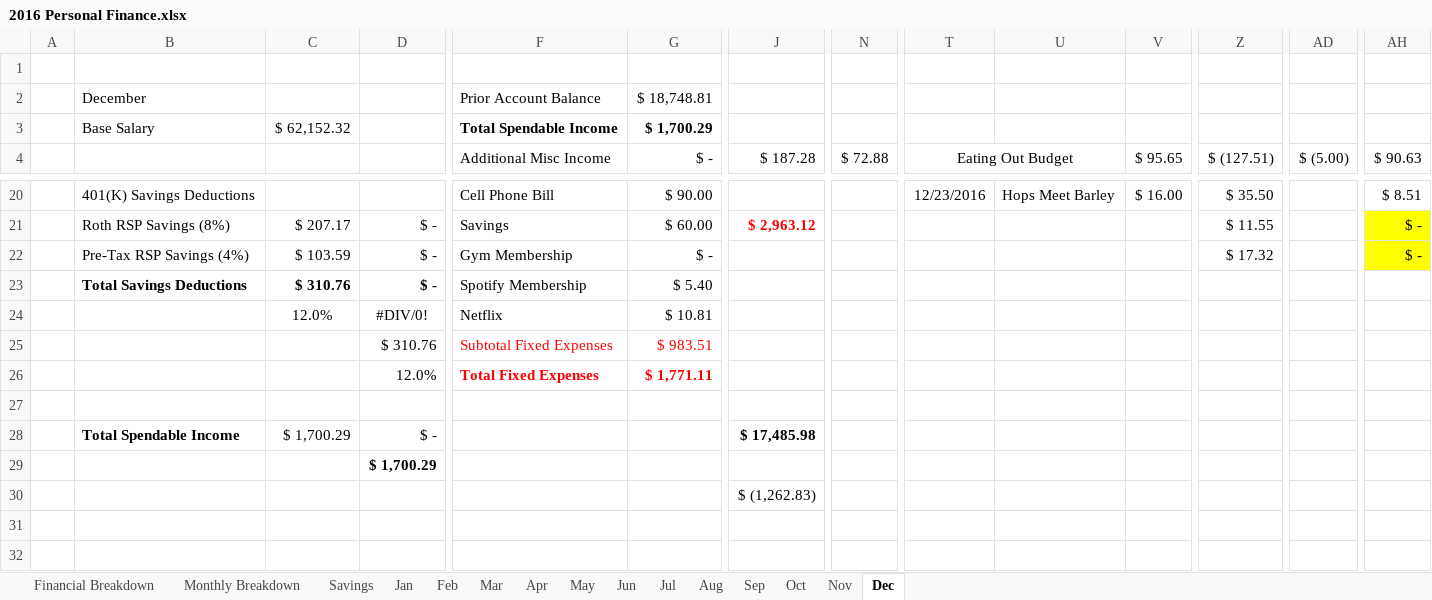
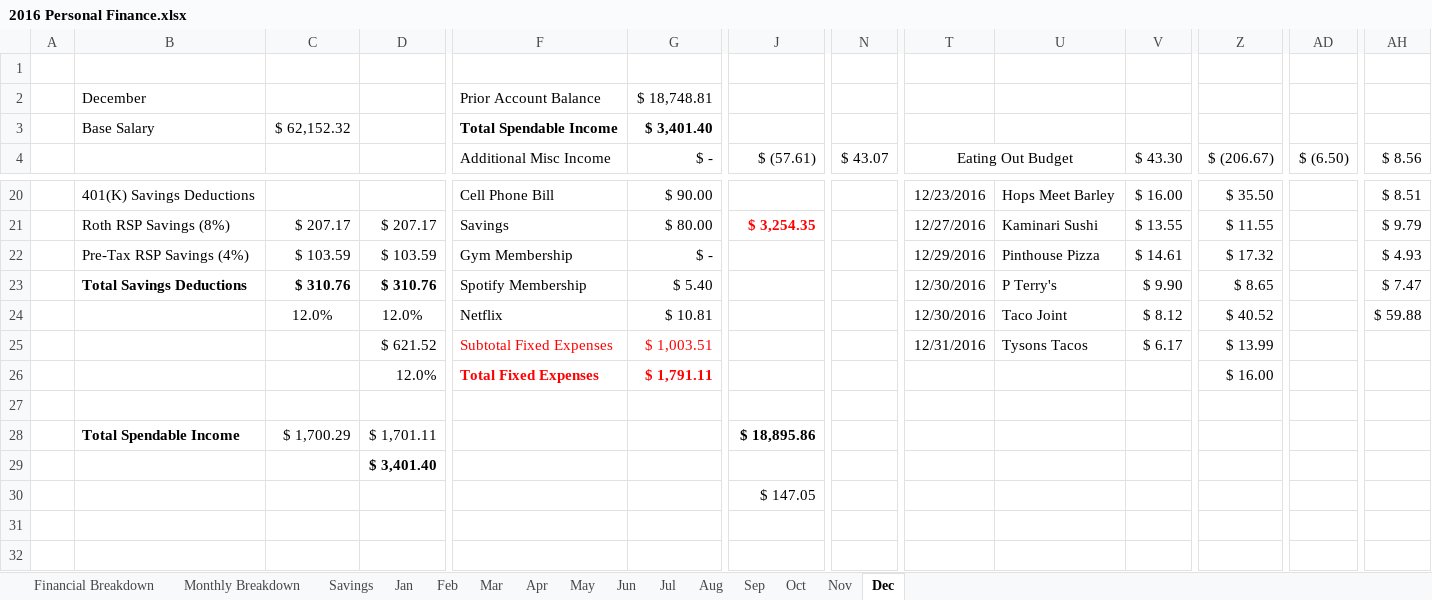
Before and after one commit to chris-giron/WorkSpace, an Excel workbook: Docs/2016 Personal Finance.xlsx, sheet Dec, drawn as a sheet; only a part is shown, gaps mark what is left out; values as stored, in another font and other column widths than the file's, no borders; removed rows and columns are numbered as before the commit, all else as after; rows hold the shown columns only; the diff covers the shown part only; the diff names each change by its address in the sheet, - before the commit and + after, or states it on an @@ line.

```diff
--- a/Docs/2016 Personal Finance.xlsx (sheet Dec)
+++ b/Docs/2016 Personal Finance.xlsx (sheet Dec)
-G3 ($ -): $ 1,700.29
+G3 ($ -): $ 3,401.40
-J4: $ 187.28
+J4: $ (57.61)
-N4: $ 72.88
+N4: $ 43.07
-V4: $ 95.65
+V4: $ 43.30
-Z4: $ (127.51)
+Z4: $ (206.67)
-AD4: $ (5.00)
+AD4: $ (6.50)
-AH4: $ 90.63
+AH4: $ 8.56
-D21: $ -
+D21: $ 207.17
-G21 ($ -): $ 60.00
+G21 ($ -): $ 80.00
-J21 ($ (57.61)): $ 2,963.12
+J21 ($ (57.61)): $ 3,254.35
-T21 (Eating Out Budget): (empty)
+T21 (Eating Out Budget): 12/27/2016
-U21: (empty)
+U21: Kaminari Sushi
-V21 ($ 43.30): (empty)
+V21 ($ 43.30): $ 13.55
-AH21 ($ 8.56): $ -
+AH21 ($ 8.56): $ 9.79
-AH21:AH22 fill: #FFFF00
+AH21:AH22 fill: none
-D22: $ -
+D22: $ 103.59
-T22 (Eating Out Budget): (empty)
+T22 (Eating Out Budget): 12/29/2016
-U22: (empty)
+U22: Pinthouse Pizza
-V22 ($ 43.30): (empty)
+V22 ($ 43.30): $ 14.61
-AH22 ($ 8.56): $ -
+AH22 ($ 8.56): $ 4.93
-row 23:  | Total Savings Deductions | $ 310.76 | $ - | Spotify Membership | $ 5.40
-row 24:  |  | 12.0% | #DIV/0! | Netflix | $ 10.81
-row 25:  |  |  | $ 310.76 | Subtotal Fixed Expenses | $ 983.51
-row 26:  |  |  | 12.0% | Total Fixed Expenses | $ 1,771.11
+row 23:  | Total Savings Deductions | $ 310.76 | $ 310.76 | Spotify Membership | $ 5.40 |  |  | 12/30/2016 | P Terry's | $ 9.90 | $ 8.65 |  | $ 7.47
+row 24:  |  | 12.0% | 12.0% | Netflix | $ 10.81 |  |  | 12/30/2016 | Taco Joint | $ 8.12 | $ 40.52 |  | $ 59.88
+row 25:  |  |  | $ 621.52 | Subtotal Fixed Expenses | $ 1,003.51 |  |  | 12/31/2016 | Tysons Tacos | $ 6.17 | $ 13.99
+row 26:  |  |  | 12.0% | Total Fixed Expenses | $ 1,791.11 |  |  |  |  |  | $ 16.00
-D28: $ -
+D28: $ 1,701.11
-J28 ($ (57.61)): $ 17,485.98
+J28 ($ (57.61)): $ 18,895.86
-D29: $ 1,700.29
+D29: $ 3,401.40
-J30 ($ (57.61)): $ (1,262.83)
+J30 ($ (57.61)): $ 147.05
```
Also changed, not shown: 1 added row and 30 edited cells elsewhere in this sheet, sheet Monthly Breakdown, sheet Savings, 1 other file.
